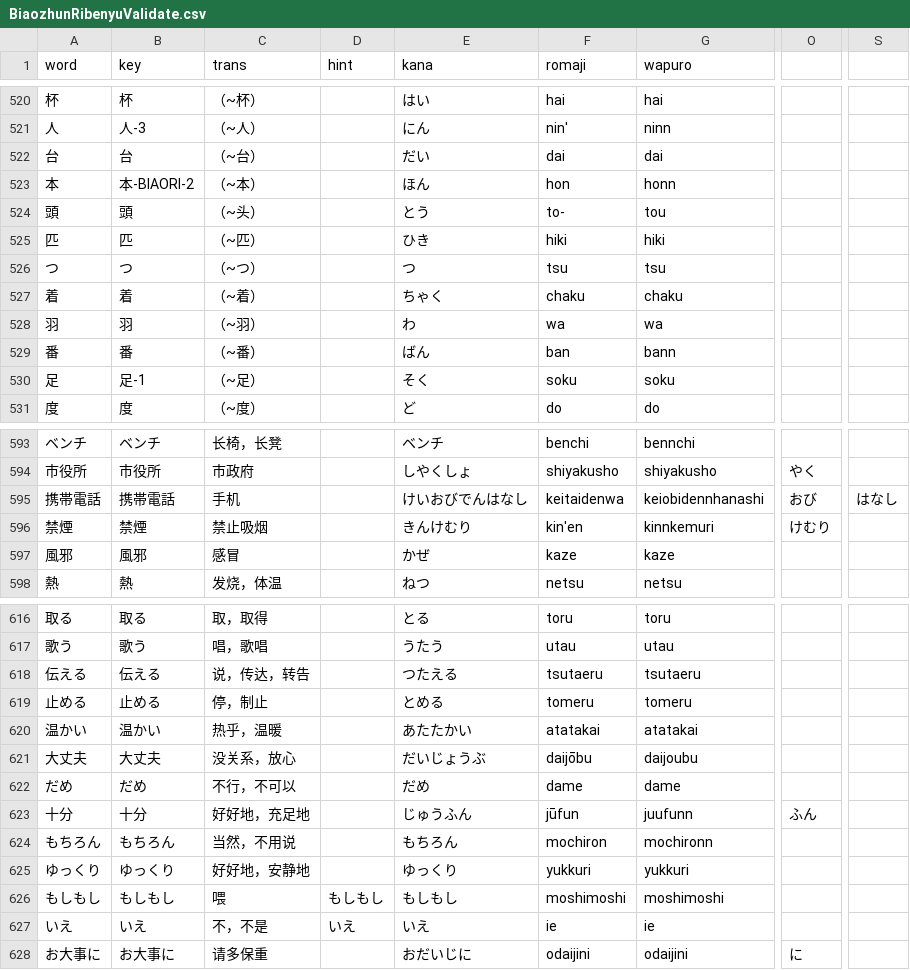
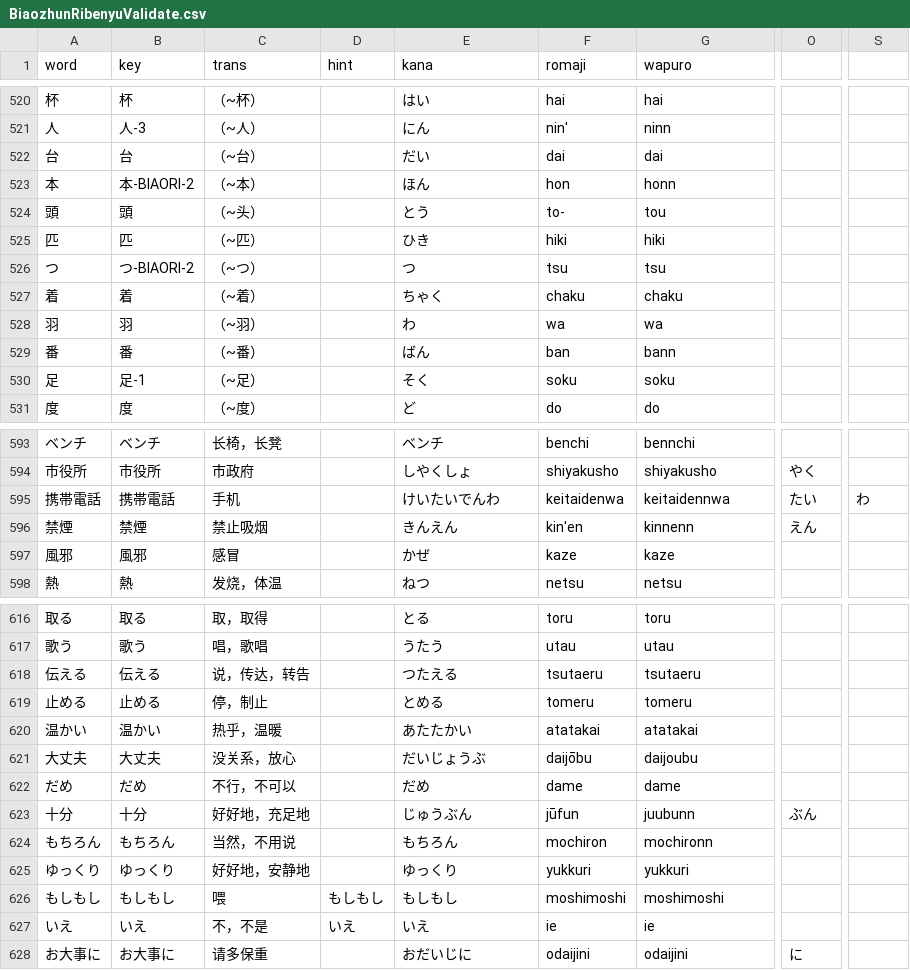
Before and after one commit to poifuture/poigoi, a CSV file: app/spider/BiaozhunRibenyuValidate.csv, drawn as a sheet; only a part is shown, gaps mark what is left out; the diff names each change by its address in the sheet, - before the commit and + after, or states it on an @@ line.

```diff
--- a/app/spider/BiaozhunRibenyuValidate.csv
+++ b/app/spider/BiaozhunRibenyuValidate.csv
-B526 (key): つ
+B526 (key): つ-BIAORI-2
-E595 (kana): けいおびでんはなし
+E595 (kana): けいたいでんわ
-G595 (wapuro): keiobidennhanashi
+G595 (wapuro): keitaidennwa
-O595: おび
+O595: たい
-S595: はなし
+S595: わ
-E596 (kana): きんけむり
+E596 (kana): きんえん
-G596 (wapuro): kinnkemuri
+G596 (wapuro): kinnenn
-O596: けむり
+O596: えん
-E623 (kana): じゅうふん
+E623 (kana): じゅうぶん
-G623 (wapuro): juufunn
+G623 (wapuro): juubunn
-O623: ふん
+O623: ぶん
```
Also changed, not shown: app/spider/BiaozhunRibenyuInput.csv, 18 other files.
